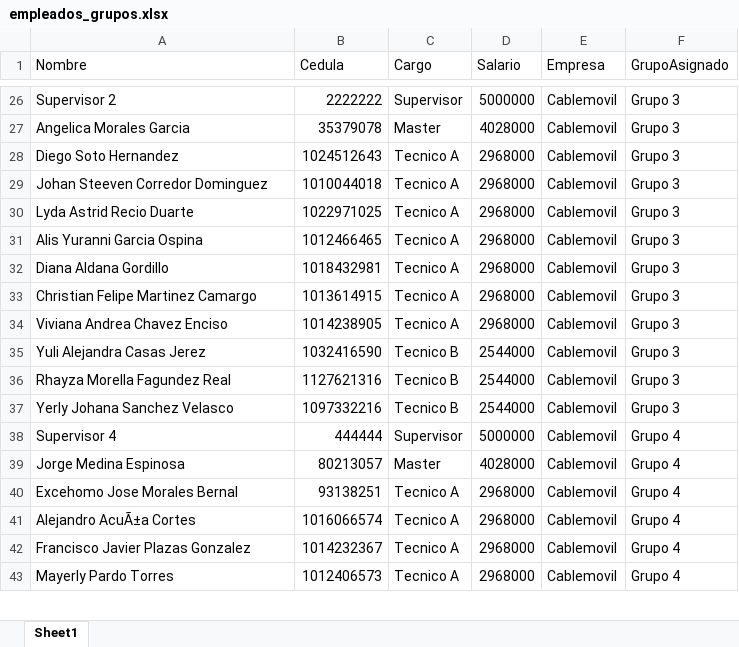
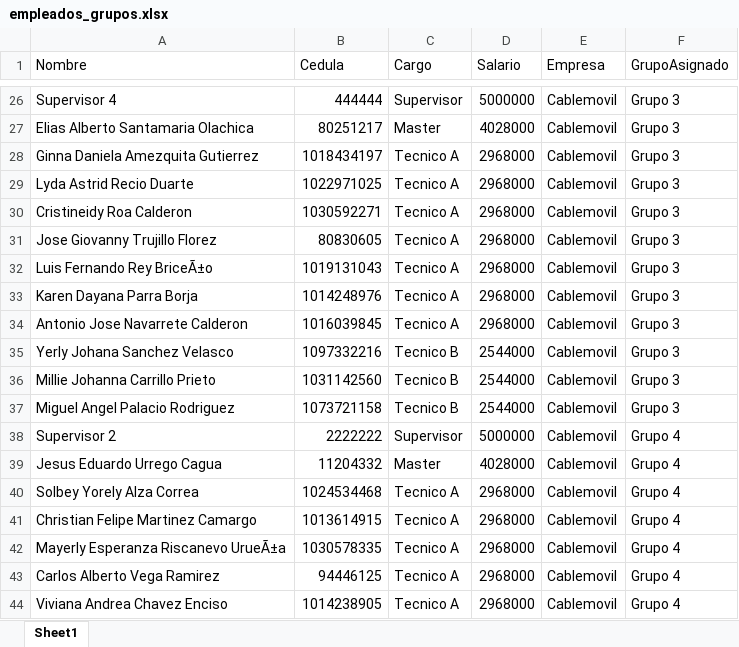
Before and after one commit to RichGuep/MovilGo, an Excel workbook: empleados_grupos.xlsx, sheet Sheet1, drawn as a sheet; only a part is shown, gaps mark what is left out; the shorter side is filled out with more unchanged rows; values as stored, in another font and other column widths than the file's, no borders; removed rows and columns are numbered as before the commit, all else as after; the diff covers the shown part only; the diff names each change by its address in the sheet, - before the commit and + after, or states it on an @@ line.

```diff
--- a/empleados_grupos.xlsx (sheet Sheet1)
+++ b/empleados_grupos.xlsx (sheet Sheet1)
-A26 (Nombre): Supervisor 2
+A26 (Nombre): Supervisor 4
-B26 (Cedula): 2222222
+B26 (Cedula): 444444
-A27 (Nombre): Angelica Morales Garcia
+A27 (Nombre): Elias Alberto Santamaria Olachica
-B27 (Cedula): 35379078
+B27 (Cedula): 80251217
-row 28: Diego Soto Hernandez | 1024512643 | Tecnico A | 2968000 | Cablemovil | Grupo 3
-A28 (Nombre): Johan Steeven Corredor Dominguez
+A28 (Nombre): Ginna Daniela Amezquita Gutierrez
-B28 (Cedula): 1010044018
+B28 (Cedula): 1018434197
-A30 (Nombre): Alis Yuranni Garcia Ospina
+A30 (Nombre): Cristineidy Roa Calderon
-B30 (Cedula): 1012466465
+B30 (Cedula): 1030592271
-A31 (Nombre): Diana Aldana Gordillo
+A31 (Nombre): Jose Giovanny Trujillo Florez
-B31 (Cedula): 1018432981
+B31 (Cedula): 80830605
-A32 (Nombre): Christian Felipe Martinez Camargo
+A32 (Nombre): Luis Fernando Rey BriceÃ±o
-B32 (Cedula): 1013614915
+B32 (Cedula): 1019131043
+row 33: Karen Dayana Parra Borja | 1014248976 | Tecnico A | 2968000 | Cablemovil | Grupo 3
-A34 (Nombre): Viviana Andrea Chavez Enciso
+A34 (Nombre): Antonio Jose Navarrete Calderon
-B34 (Cedula): 1014238905
+B34 (Cedula): 1016039845
-row 35: Yuli Alejandra Casas Jerez | 1032416590 | Tecnico B | 2544000 | Cablemovil | Grupo 3
-row 36: Rhayza Morella Fagundez Real | 1127621316 | Tecnico B | 2544000 | Cablemovil | Grupo 3
+row 36: Millie Johanna Carrillo Prieto | 1031142560 | Tecnico B | 2544000 | Cablemovil | Grupo 3
+row 37: Miguel Angel Palacio Rodriguez | 1073721158 | Tecnico B | 2544000 | Cablemovil | Grupo 3
-A38 (Nombre): Supervisor 4
+A38 (Nombre): Supervisor 2
-B38 (Cedula): 444444
+B38 (Cedula): 2222222
-A39 (Nombre): Jorge Medina Espinosa
+A39 (Nombre): Jesus Eduardo Urrego Cagua
-B39 (Cedula): 80213057
+B39 (Cedula): 11204332
@@ row 46 moved to row 40: Solbey Yorely Alza Correa @@
+row 41: Christian Felipe Martinez Camargo | 1013614915 | Tecnico A | 2968000 | Cablemovil | Grupo 4
-A42 (Nombre): Excehomo Jose Morales Bernal
+A42 (Nombre): Mayerly Esperanza Riscanevo UrueÃ±a
-B42 (Cedula): 93138251
+B42 (Cedula): 1030578335
-A43 (Nombre): Alejandro AcuÃ±a Cortes
+A43 (Nombre): Carlos Alberto Vega Ramirez
-B43 (Cedula): 1016066574
+B43 (Cedula): 94446125
-A44 (Nombre): Francisco Javier Plazas Gonzalez
+A44 (Nombre): Viviana Andrea Chavez Enciso
-B44 (Cedula): 1014232367
+B44 (Cedula): 1014238905
```
Also changed, not shown: 11 added rows, 12 removed rows and 22 edited cells elsewhere in this sheet.
